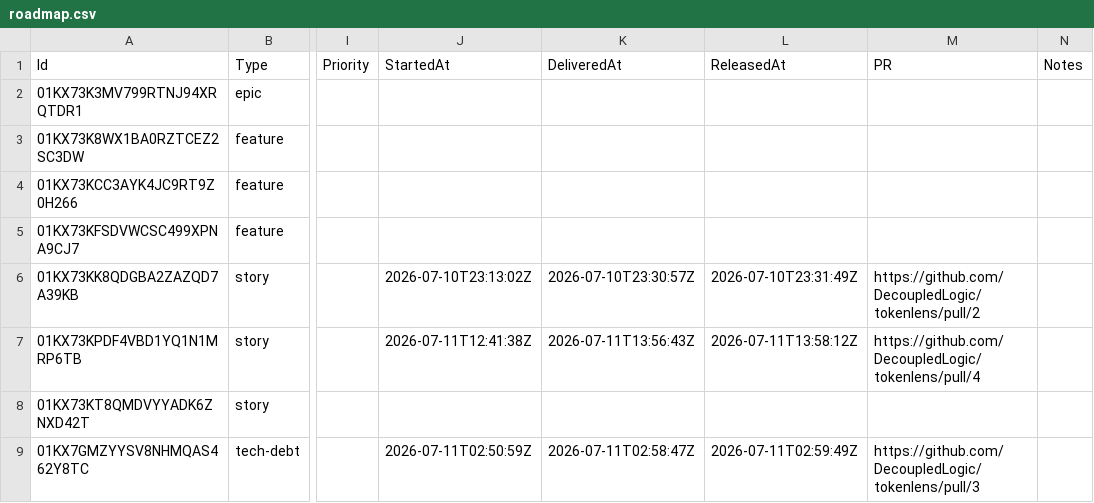
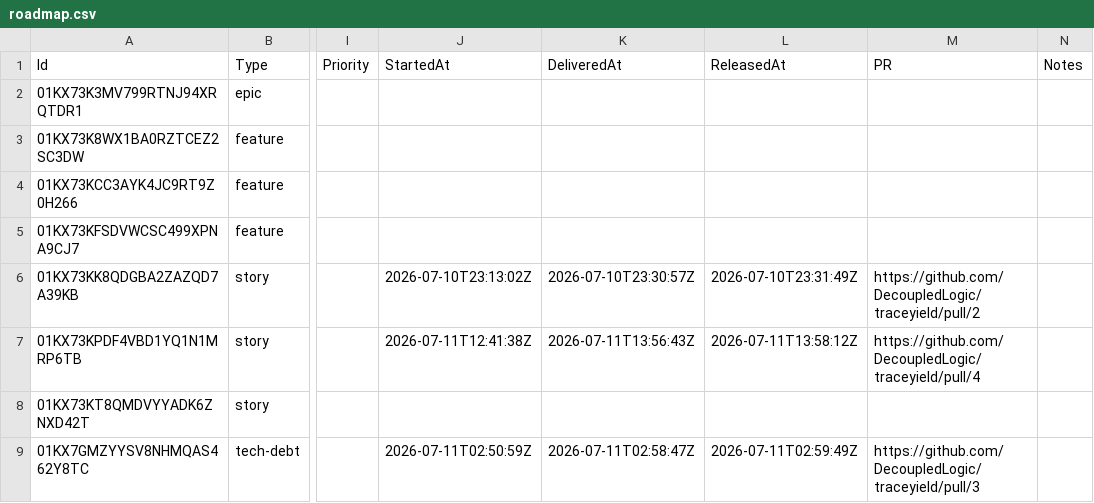
Before and after one commit to DecoupledLogic/traceyield, a CSV file: roadmap.csv, drawn as a sheet; only a part is shown, gaps mark what is left out; the diff names each change by its address in the sheet, - before the commit and + after, or states it on an @@ line.

Commit message:
@ chore: rename TokenOps -> TraceYield across repo
Rebrand the project from TokenOps to TraceYield: docs, roadmap, README,
CLAUDE.md, code identifiers, and the TRACEYIELD_MACHINE / TRACEYIELD_CAPTURE
env vars (dropping the deprecated TOKENOPS_* aliases). Adds brand and legal
assets (LICENSE, NOTICE, CONTRIBUTING.md, TRADEMARK.md, docs/brand/) and
renames docs/tokenops-framework.md -> docs/traceyield-framework.md.

Submitted by George with love ♥
@

```diff
--- a/roadmap.csv
+++ b/roadmap.csv
-M6 (PR): https://github.com/DecoupledLogic/tokenlens/pull/2
+M6 (PR): https://github.com/DecoupledLogic/traceyield/pull/2
-M7 (PR): https://github.com/DecoupledLogic/tokenlens/pull/4
+M7 (PR): https://github.com/DecoupledLogic/traceyield/pull/4
-M9 (PR): https://github.com/DecoupledLogic/tokenlens/pull/3
+M9 (PR): https://github.com/DecoupledLogic/traceyield/pull/3
```
Also changed, not shown: 35 other files.
